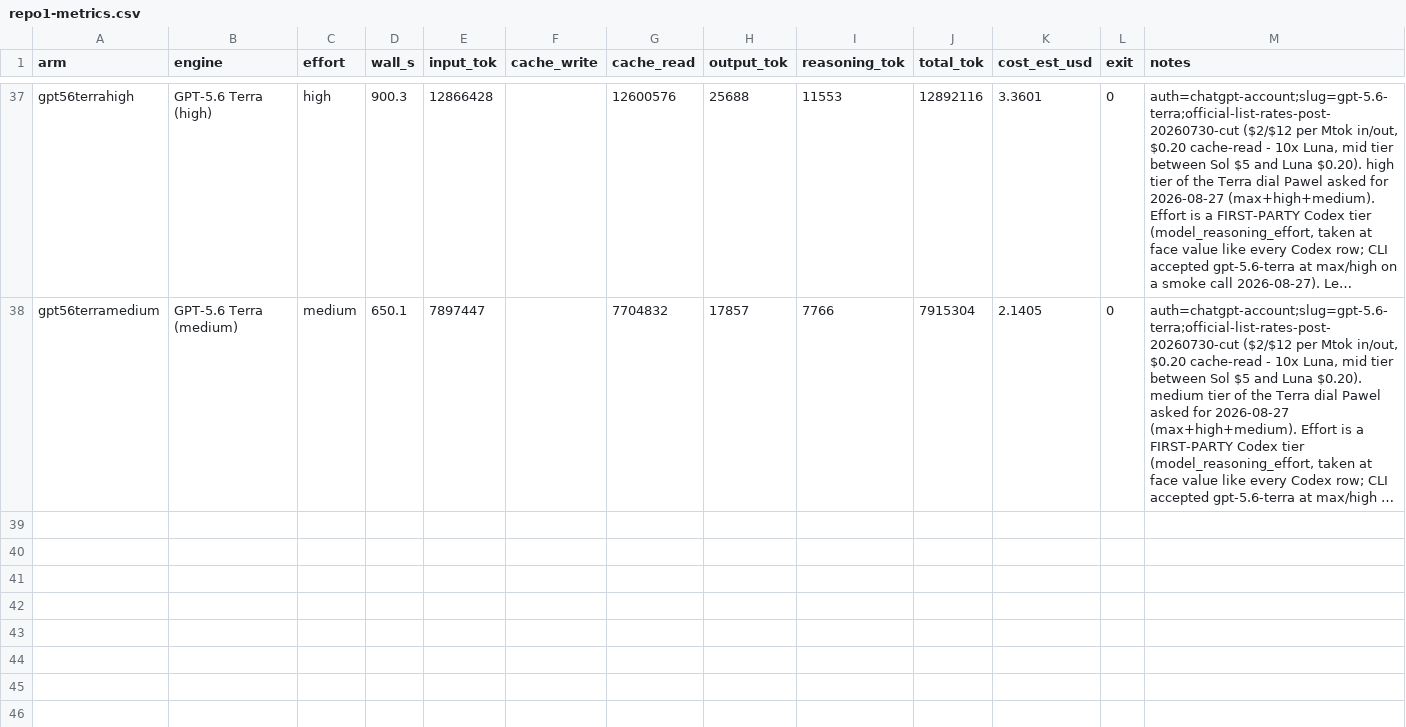
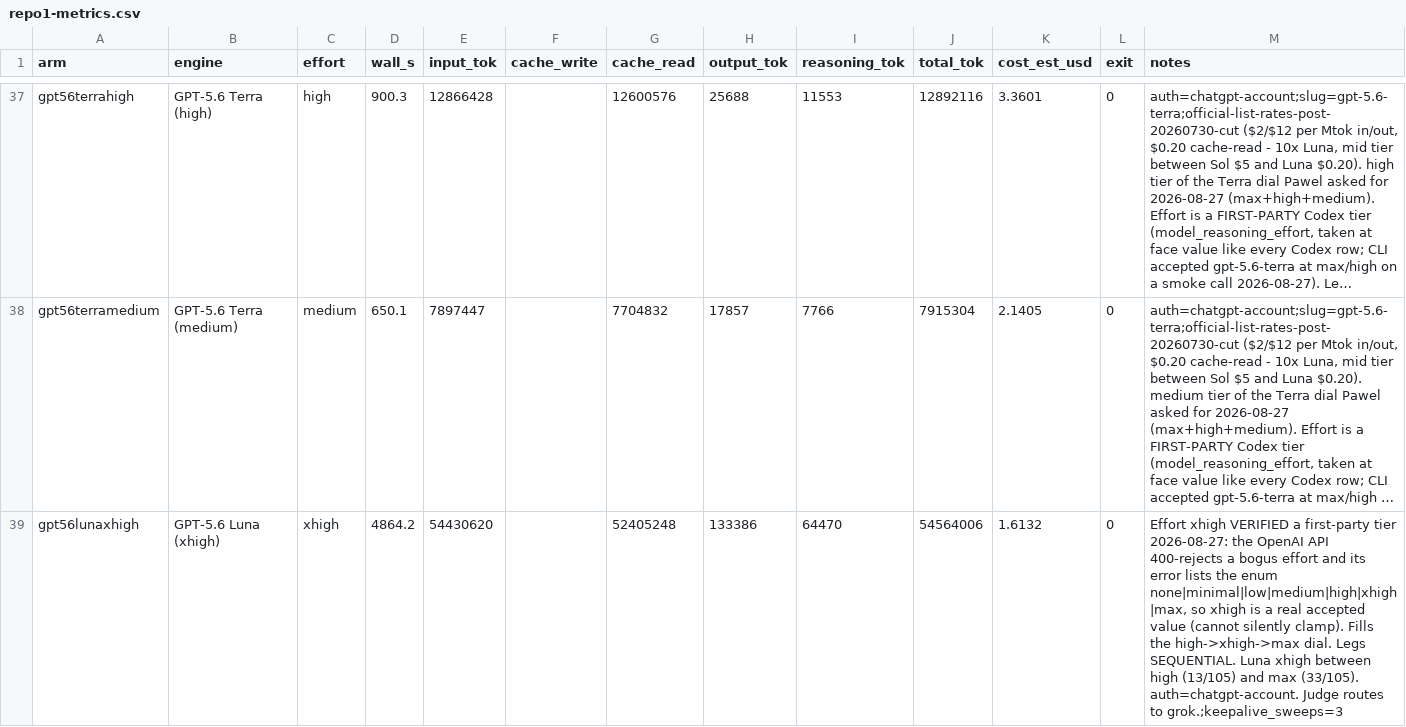
Before and after one commit to eoinmcgee1993/experiments, a CSV file: bug-hunt-bench/repo1-metrics.csv, drawn as a sheet; only a part is shown, gaps mark what is left out; long unchanged cells end in …; the diff names each change by its address in the sheet, - before the commit and + after, or states it on an @@ line.

```diff
--- a/bug-hunt-bench/repo1-metrics.csv
+++ b/bug-hunt-bench/repo1-metrics.csv
+row 39: gpt56lunaxhigh | GPT-5.6 Luna (xhigh) | xhigh | 4864.2 | 54430620 |  | 52405248 | 133386 | 64470 | 54564006 | 1.6132 | 0 | Effort xhigh VERIFIED a first-party tier 2026-08-27: the OpenAI API 400-rejects a bogus effort and its error lists the enum none|minimal|low|medium|high|xhigh|max, so xhigh is a real accepted value (cannot silently clamp). Fills the high->xhigh->max dial. Legs SEQUENTIAL. Luna xhigh between high (13/105) and max (33/105). auth=chatgpt-account. Judge routes to grok.;keepalive_sweeps=3
```
Also changed, not shown: bug-hunt-bench/combined-scoreboard.csv, bug-hunt-bench/repo1-scoreboard.csv, 2 other files.
